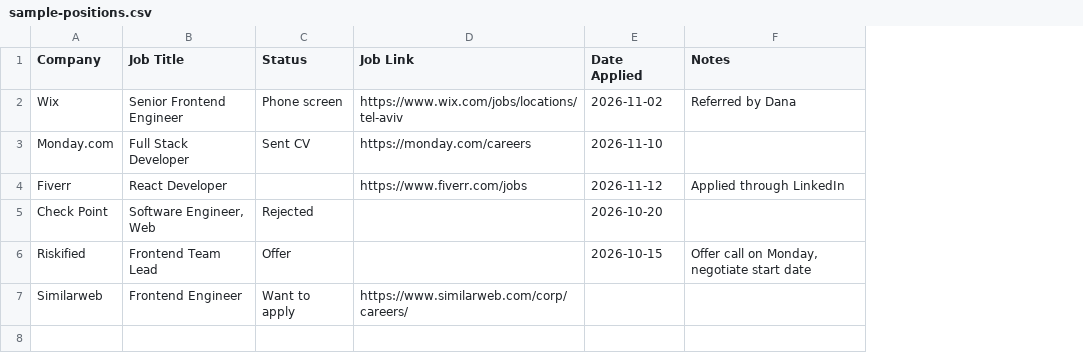
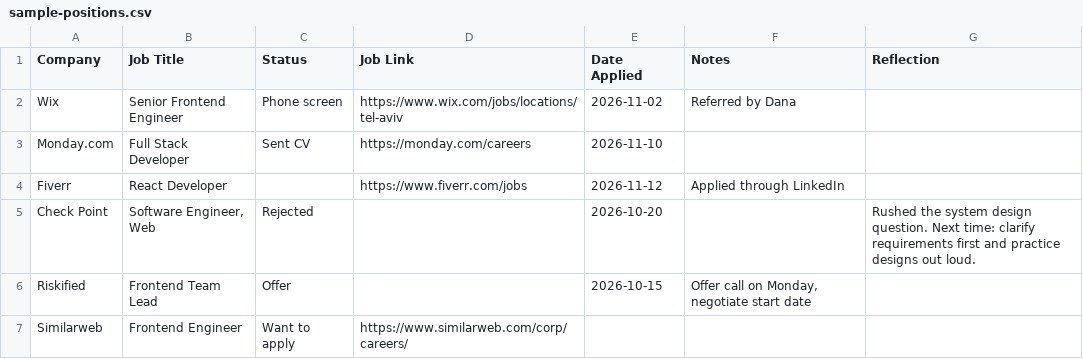
Before and after one commit to GalRadia/job-hunt-focus, a CSV file: docs/sample-positions.csv, drawn as a sheet; the diff names each change by its address in the sheet, - before the commit and + after, or states it on an @@ line.

Commit message:
Tracker: notes, rejection reflections and position-linked todos
- Expandable details row per position: notes, a "what would I do better
  next time?" reflection (opens automatically when moved to Rejected) and
  todos linked to the position, with skill-based suggestions from the title
- "Lessons from rejections" section collects every reflection
- Linked todos show their position in the popup and deep-link to it
  (tracker.html?open=<id>); deleting a position unlinks its todos
- Text edits no longer reorder rows (updatedAt bumps on status only)
- CSV import/export gains a Reflection column (English/Hebrew aliases)

```diff
--- a/docs/sample-positions.csv
+++ b/docs/sample-positions.csv
+column G (Reflection), row 5: Rushed the system design question. Next time: clarify requirements first and practice designs out loud.
```
Also changed, not shown: 19 other files.
